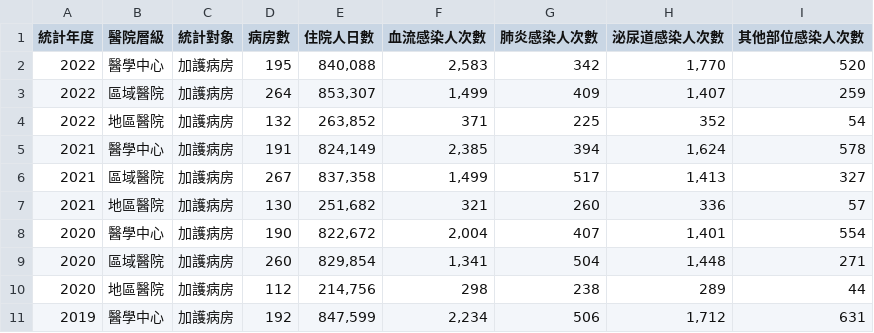
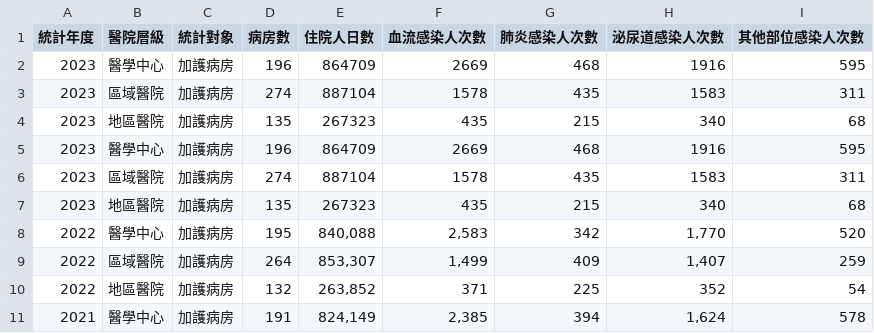
Before and after one commit to doggy8088/cdc-data, a CSV file: data/加護病房醫療照護相關感染部位別感染密度資料/加護病房醫療照護相關感染部位別感染密度資料.csv, drawn as a sheet; only a part is shown; the shorter side is filled out with more unchanged rows; the diff names each change by its address in the sheet, - before the commit and + after, or states it on an @@ line.

Commit message:
Dataset updated
Changed files:
README.md
data/加護病房侵入性導管相關感染密度與導管使用比率資料/加護病房侵入性導管相關感染密度與導管使用比率資料.csv
data/加護病房種類別醫療照護相關感染密度資料/加護病房種類別醫療照護相關感染密度資料.csv
data/加護病房醫療照護相關感染個案侵入性導管相關比率資料/加護病房醫療照護相關感染個案侵入性導管相關比率資料.csv
data/加護病房醫療照護相關感染部位別感染密度資料/加護病房醫療照護相關感染部位別感染密度資料.csv
data/實驗室通報臨床菌株之抗生素感受性統計資料分析/實驗室通報臨床菌株之抗生素感受性統計資料分析.csv
data/死亡病例地區年齡性別統計表-嚴重特殊傳染性肺炎-依死亡日統計(以月為單位)/死亡病例地區年齡性別統計表-嚴重特殊傳染性肺炎(112_3_19以前病例定義版本)-依死亡日統計(以月為單位).csv
data/結核病－每日疫情指標綜覽/每日疫情綜覽.xml
data/結核病－每日追蹤管理中個案統計/每日縣市鄉鎮(區)管理中個案 (2017至前日)_part1.csv
data/結核病－每日追蹤管理中個案統計/每日縣市鄉鎮(區)管理中個案 (2017至前日)_part2.csv
data/結核病－每日追蹤管理中個案統計/每日縣市鄉鎮(區)管理中個案.xml

```diff
--- a/data/加護病房醫療照護相關感染部位別感染密度資料/加護病房醫療照護相關感染部位別感染密度資料.csv
+++ b/data/加護病房醫療照護相關感染部位別感染密度資料/加護病房醫療照護相關感染部位別感染密度資料.csv
+row 2: 2023 | 醫學中心 | 加護病房 | 196 | 864709 | 2669 | 468 | 1916 | 595
+row 3: 2023 | 區域醫院 | 加護病房 | 274 | 887104 | 1578 | 435 | 1583 | 311
+row 4: 2023 | 地區醫院 | 加護病房 | 135 | 267323 | 435 | 215 | 340 | 68
+row 5: 2023 | 醫學中心 | 加護病房 | 196 | 864709 | 2669 | 468 | 1916 | 595
+row 6: 2023 | 區域醫院 | 加護病房 | 274 | 887104 | 1578 | 435 | 1583 | 311
+row 7: 2023 | 地區醫院 | 加護病房 | 135 | 267323 | 435 | 215 | 340 | 68
```
Also changed, not shown: data/加護病房種類別醫療照護相關感染密度資料/加護病房種類別醫療照護相關感染密度資料.csv, data/加護病房醫療照護相關感染個案侵入性導管相關比率資料/加護病房醫療照護相關感染個案侵入性導管相關比率資料.csv, 6 other files.
